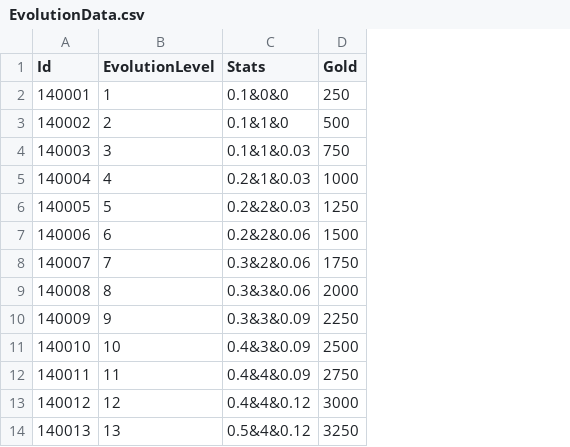
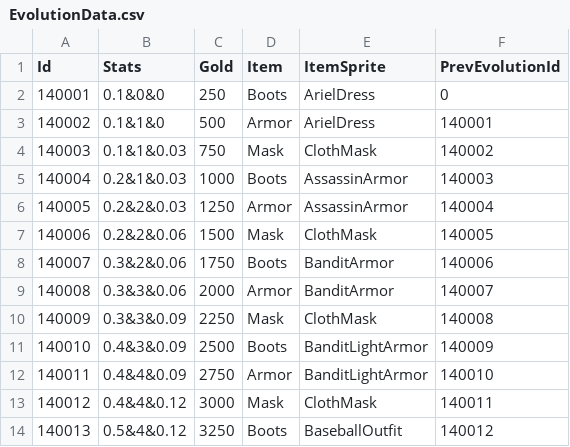
Before and after one commit to TeamCreams/DoodleJump, a CSV file: UIStudy/Assets/@Resources/Data/ExcelData/EvolutionData.csv, drawn as a sheet; only a part is shown; removed rows and columns are numbered as before the commit, all else as after; the diff names each change by its address in the sheet, - before the commit and + after, or states it on an @@ line.

```diff
--- a/UIStudy/Assets/@Resources/Data/ExcelData/EvolutionData.csv
+++ b/UIStudy/Assets/@Resources/Data/ExcelData/EvolutionData.csv
-column B (EvolutionLevel), rows 2-14: 1 | 2 | 3 | 4 | 5 | 6 | 7 | 8 | 9 | 10 | 11 | 12 | 13
+column D (Item), rows 2-14: Boots | Armor | Mask | Boots | Armor | Mask | Boots | Armor | Mask | Boots | Armor | Mask | Boots
+column E (ItemSprite), rows 2-14: ArielDress | ArielDress | ClothMask | AssassinArmor | AssassinArmor | ClothMask | BanditArmor | BanditArmor | ClothMask | BanditLightArmor | BanditLightArmor | ClothMask | BaseballOutfit
+column F (PrevEvolutionId), rows 2-14: 0 | 140001 | 140002 | 140003 | 140004 | 140005 | 140006 | 140007 | 140008 | 140009 | 140010 | 140011 | 140012
```
Also changed, not shown: UIStudy/Assets/@Resources/Data/ExcelData/._EvolutionData.csv, UIStudy/Assets/@Resources/Data/ExcelData/._EvolutionItemData.csv, 17 other files.
